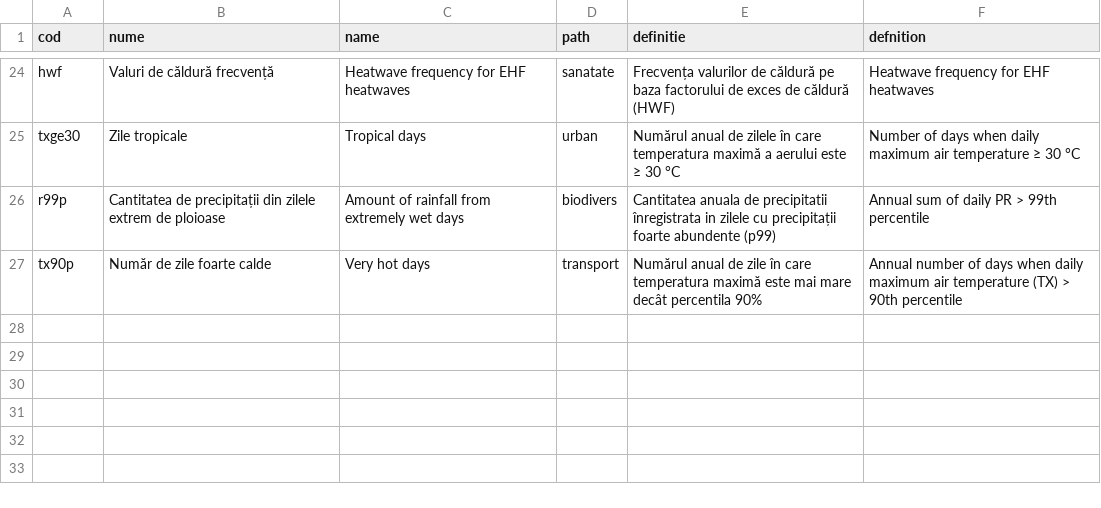
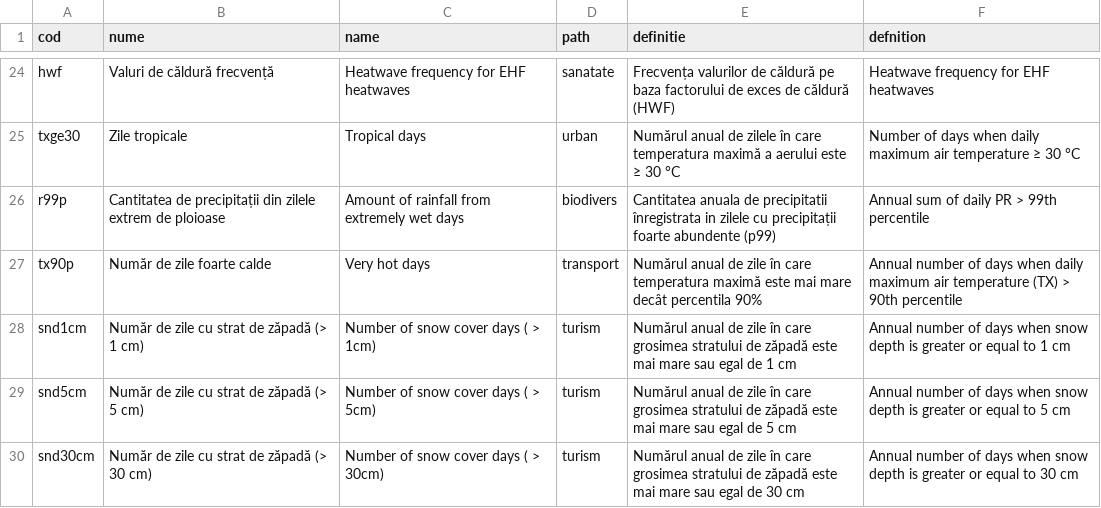
Before and after one commit to alexdum/roadapt, a CSV file: www/data/tabs/indicators_definition.csv, drawn as a sheet; only a part is shown, gaps mark what is left out; the diff names each change by its address in the sheet, - before the commit and + after, or states it on an @@ line.

Commit message:
## snow depth update

```diff
--- a/www/data/tabs/indicators_definition.csv
+++ b/www/data/tabs/indicators_definition.csv
+row 28: snd1cm | Număr de zile cu strat de zăpadă (> 1 cm) | Number of snow cover days ( > 1cm) | turism | Numărul anual de zile în care grosimea stratului de zăpadă este mai mare sau egal de 1 cm | Annual number of days when snow depth is greater or equal to 1 cm
+row 29: snd5cm | Număr de zile cu strat de zăpadă (> 5 cm) | Number of snow cover days ( > 5cm) | turism | Numărul anual de zile în care grosimea stratului de zăpadă este mai mare sau egal de 5 cm | Annual number of days when snow depth is greater or equal to 5 cm
+row 30: snd30cm | Număr de zile cu strat de zăpadă (> 30 cm) | Number of snow cover days ( > 30cm) | turism | Numărul anual de zile în care grosimea stratului de zăpadă este mai mare sau egal de 30 cm | Annual number of days when snow depth is greater or equal to 30 cm
```
Also changed, not shown: 4 other files.
